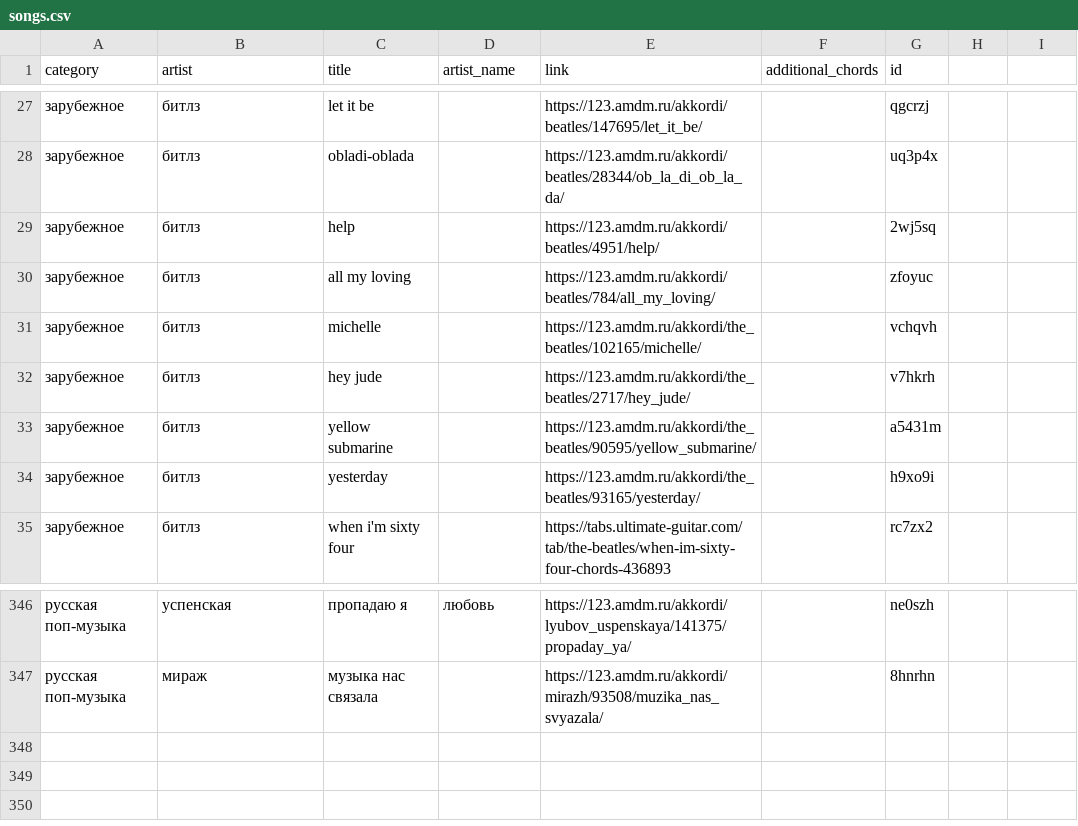
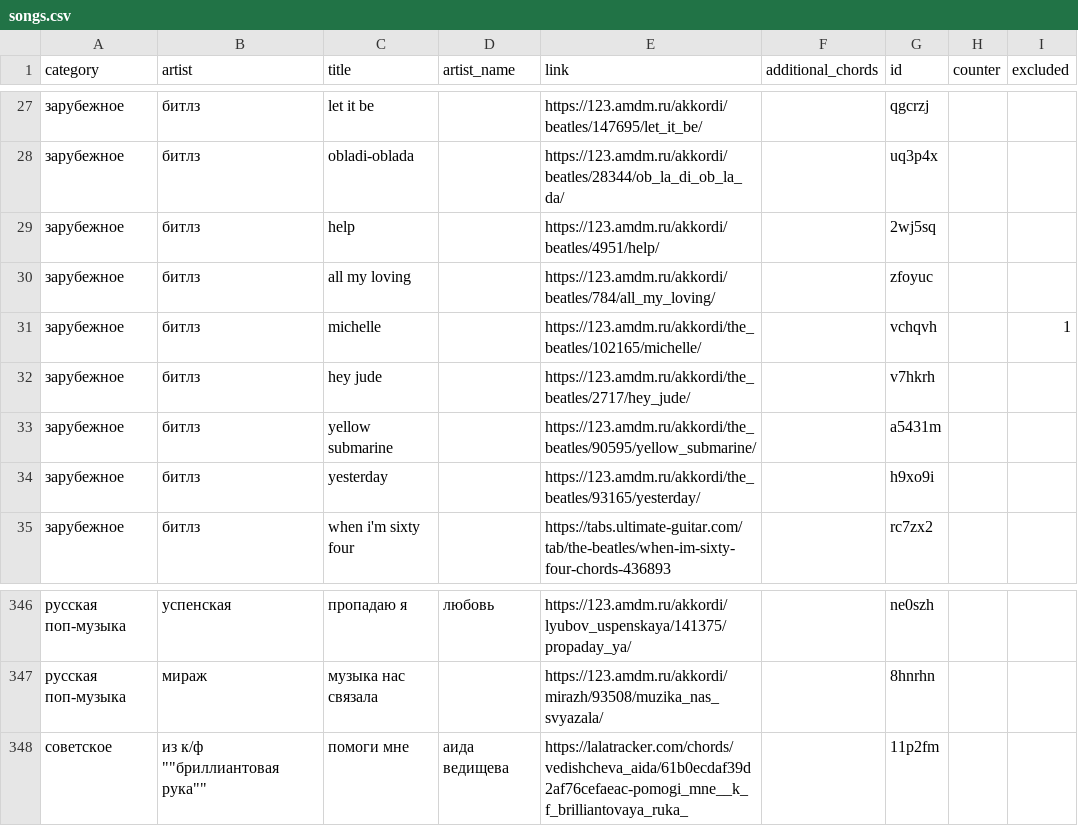
Before and after one commit to sukalov/karaoke, a CSV file: data/songs.csv, drawn as a sheet; only a part is shown, gaps mark what is left out; the diff names each change by its address in the sheet, - before the commit and + after, or states it on an @@ line.

Commit message:
feat: update schema. implement not showing excluded songs

```diff
--- a/data/songs.csv
+++ b/data/songs.csv
-H1: (empty)
+H1: counter
-I1: (empty)
+I1: excluded
-I31 (excluded): (empty)
+I31 (excluded): 1
+row 348: советское | из к/ф ""бриллиантовая рука"" | помоги мне | аида ведищева | https://lalatracker.com/chords/vedishcheva_aida/61b0ecdaf39d2af76cefaeac-pomogi_mne__k_f_brilliantovaya_ruka_ |  | 11p2fm
```
Also changed, not shown: 2 other files.
